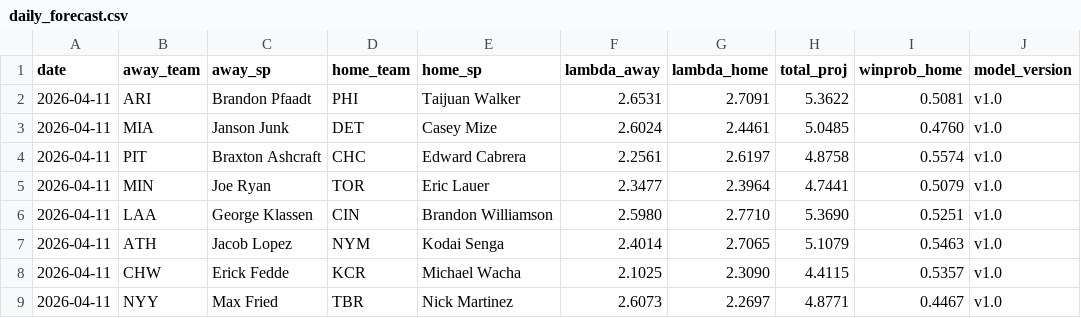
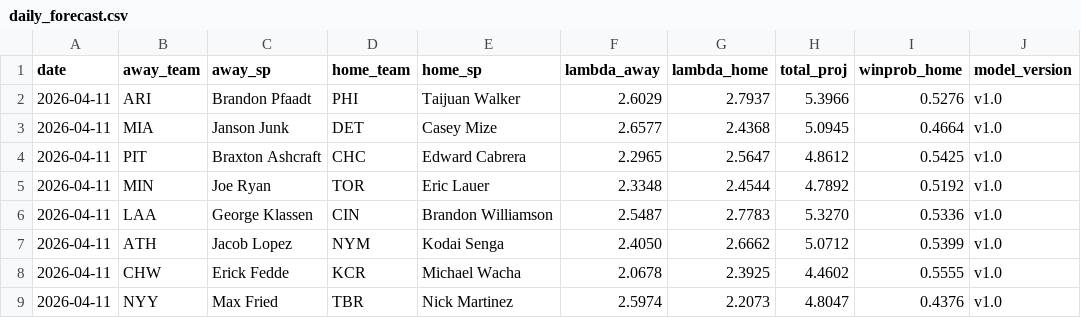
Before and after one commit to ClutchSheets/mlb-f5-forecaster, a CSV file: daily_forecast.csv, drawn as a sheet; only a part is shown; the diff covers the shown part only.

Commit message:
forecasts + odds 2026-04-11

```diff
--- a/daily_forecast.csv
+++ b/daily_forecast.csv
@@ -1,9 +1,9 @@
 date,away_team,away_sp,home_team,home_sp,lambda_away,lambda_home,total_proj,winprob_home,model_version
-2026-04-11,ARI,Brandon Pfaadt,PHI,Taijuan Walker,2.6531,2.7091,5.3622,0.5081,v1.0
-2026-04-11,MIA,Janson Junk,DET,Casey Mize,2.6024,2.4461,5.0485,0.4760,v1.0
-2026-04-11,PIT,Braxton Ashcraft,CHC,Edward Cabrera,2.2561,2.6197,4.8758,0.5574,v1.0
-2026-04-11,MIN,Joe Ryan,TOR,Eric Lauer,2.3477,2.3964,4.7441,0.5079,v1.0
-2026-04-11,LAA,George Klassen,CIN,Brandon Williamson,2.5980,2.7710,5.3690,0.5251,v1.0
-2026-04-11,ATH,Jacob Lopez,NYM,Kodai Senga,2.4014,2.7065,5.1079,0.5463,v1.0
-2026-04-11,CHW,Erick Fedde,KCR,Michael Wacha,2.1025,2.3090,4.4115,0.5357,v1.0
-2026-04-11,NYY,Max Fried,TBR,Nick Martinez,2.6073,2.2697,4.8771,0.4467,v1.0
+2026-04-11,ARI,Brandon Pfaadt,PHI,Taijuan Walker,2.6029,2.7937,5.3966,0.5276,v1.0
+2026-04-11,MIA,Janson Junk,DET,Casey Mize,2.6577,2.4368,5.0945,0.4664,v1.0
+2026-04-11,PIT,Braxton Ashcraft,CHC,Edward Cabrera,2.2965,2.5647,4.8612,0.5425,v1.0
+2026-04-11,MIN,Joe Ryan,TOR,Eric Lauer,2.3348,2.4544,4.7892,0.5192,v1.0
+2026-04-11,LAA,George Klassen,CIN,Brandon Williamson,2.5487,2.7783,5.3270,0.5336,v1.0
+2026-04-11,ATH,Jacob Lopez,NYM,Kodai Senga,2.4050,2.6662,5.0712,0.5399,v1.0
+2026-04-11,CHW,Erick Fedde,KCR,Michael Wacha,2.0678,2.3925,4.4602,0.5555,v1.0
+2026-04-11,NYY,Max Fried,TBR,Nick Martinez,2.5974,2.2073,4.8047,0.4376,v1.0
```
Also changed, not shown: 28 edited cells elsewhere in this file, 1 other file.
